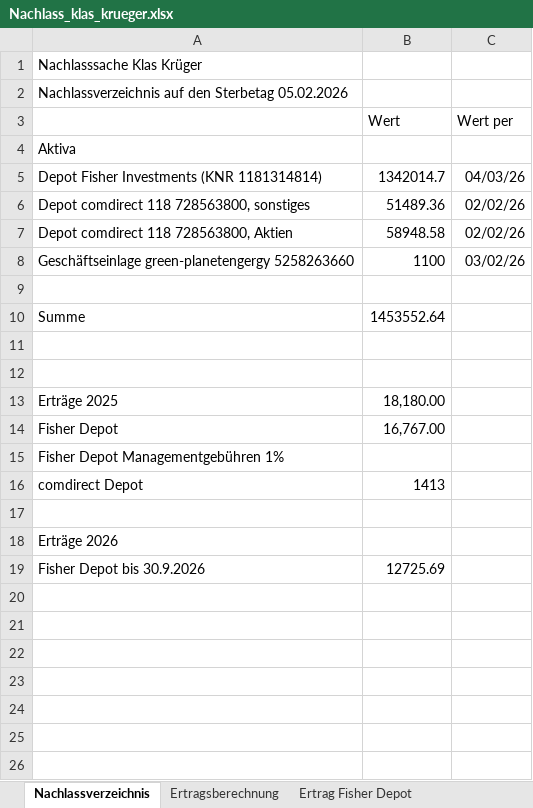
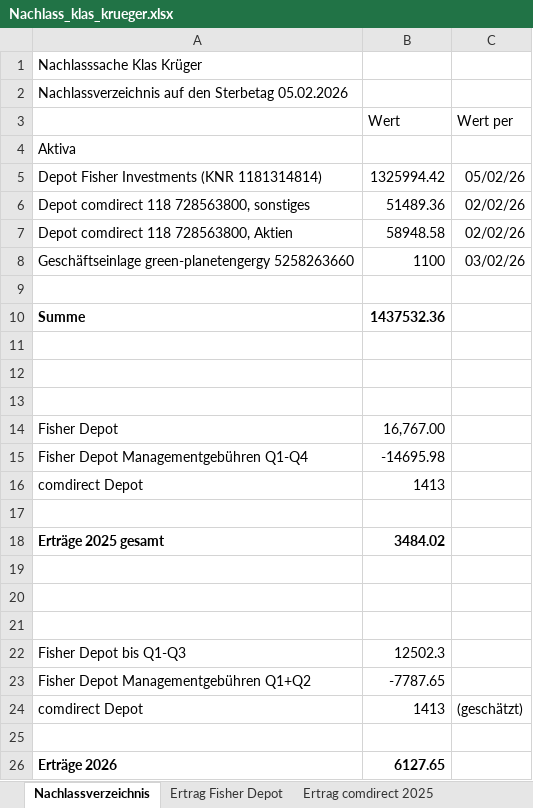
Before and after one commit to bbbkl/bk_shared, an Excel workbook: klas/erbschaft/nachlass/Nachlass_klas_krueger.xlsx, sheet Nachlassverzeichnis, drawn as a sheet; values as stored, in another font and other column widths than the file's, no borders; removed rows and columns are numbered as before the commit, all else as after; the diff names each change by its address in the sheet, - before the commit and + after, or states it on an @@ line.

```diff
--- a/klas/erbschaft/nachlass/Nachlass_klas_krueger.xlsx (sheet Nachlassverzeichnis)
+++ b/klas/erbschaft/nachlass/Nachlass_klas_krueger.xlsx (sheet Nachlassverzeichnis)
-sheet tab: Ertragsberechnung
-B5 (Wert): 1342014.7
+B5 (Wert): 1325994.42
-C5 (Wert per): 04/03/26
+C5 (Wert per): 05/02/26
-A10:B10 bold: off
+A10:B10 bold: on
-B10 (Wert): 1453552.64
+B10 (Wert): 1437532.36
-row 13: Erträge 2025 | 18,180.00
+row 13: (empty)
-row 15: Fisher Depot Managementgebühren 1%
+row 15: Fisher Depot Managementgebühren Q1-Q4 | -14695.98
+row 18: Erträge 2025 gesamt | 3484.02
+row 19: (empty)
+row 20: (empty)
+row 21: (empty)
+row 22: Fisher Depot bis Q1-Q3 | 12502.3
+row 23: Fisher Depot Managementgebühren Q1+Q2 | -7787.65
+row 24: comdirect Depot | 1413 | (geschätzt)
+row 25: (empty)
-A26 bold: off
+A26 bold: on
-B26 (Wert): (empty)
+B26 (Wert): 6127.65
-row 19: Fisher Depot bis 30.9.2026 | 12725.69
```
Also changed, not shown: sheet Ertrag Fisher Depot, other sheet tabs, 3 other files.
